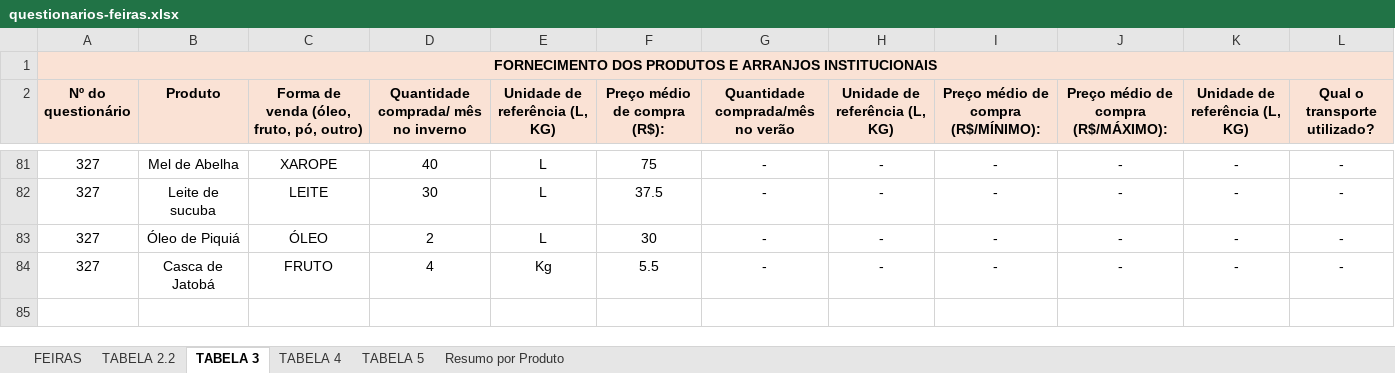
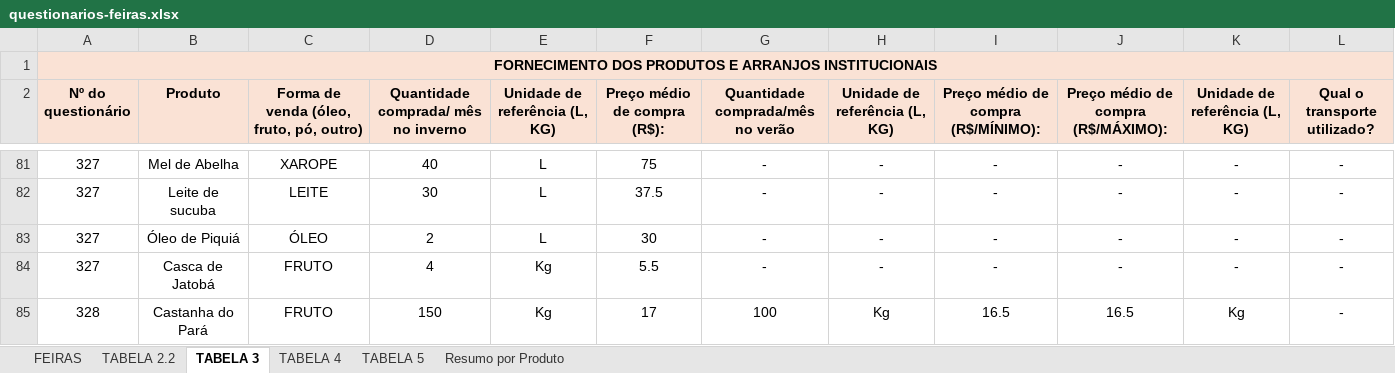
Before and after one commit to sbdiversidade/formularios-contas-alphas, an Excel workbook: questionarios-feiras.xlsx, sheet TABELA 3, drawn as a sheet; only a part is shown, gaps mark what is left out; values as stored, in another font and other column widths than the file's, no borders; the diff names each change by its address in the sheet, - before the commit and + after, or states it on an @@ line.

Commit message:
Linha 328_Castanha_Feira MA

```diff
--- a/questionarios-feiras.xlsx (sheet TABELA 3)
+++ b/questionarios-feiras.xlsx (sheet TABELA 3)
+row 85: 328 | Castanha do Pará | FRUTO | 150 | Kg | 17 | 100 | Kg | 16.5 | 16.5 | Kg | -
```
Also changed, not shown: sheet FEIRAS, sheet TABELA 4, sheet Resumo por Produto, sheet TABELA 2.2, sheet TABELA 5, questionarios-industrias.xlsx.
